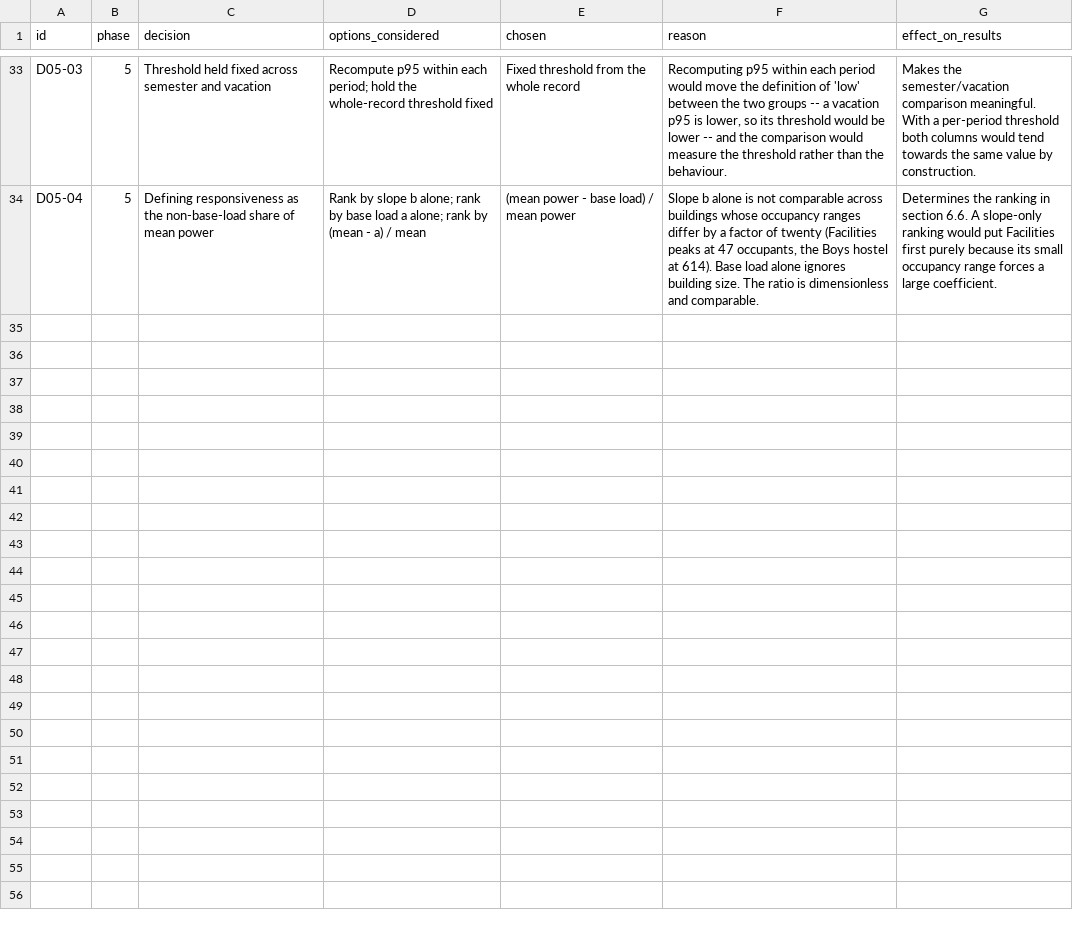
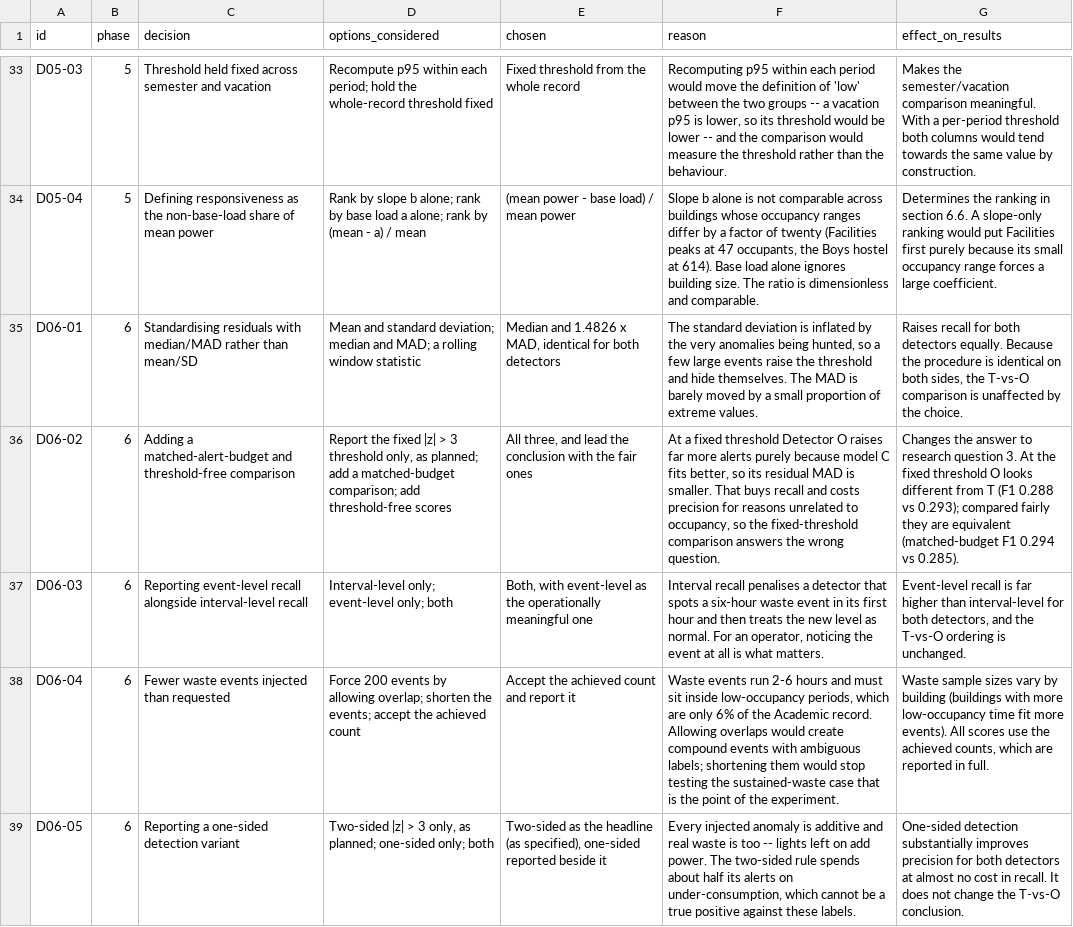
Before and after one commit to rajshinde0/Smartgrid, a CSV file: results/decision_log.csv, drawn as a sheet; only a part is shown, gaps mark what is left out; the diff names each change by its address in the sheet, - before the commit and + after, or states it on an @@ line.

```diff
--- a/results/decision_log.csv
+++ b/results/decision_log.csv
+row 35: D06-01 | 6 | Standardising residuals with median/MAD rather than mean/SD | Mean and standard deviation; median and MAD; a rolling window statistic | Median and 1.4826 x MAD, identical for both detectors | The standard deviation is inflated by the very anomalies being hunted, so a few large events raise the threshold and hide themselves. The MAD is barely moved by a small proportion of extreme values. | Raises recall for both detectors equally. Because the procedure is identical on both sides, the T-vs-O comparison is unaffected by the choice.
+row 36: D06-02 | 6 | Adding a matched-alert-budget and threshold-free comparison | Report the fixed |z| > 3 threshold only, as planned; add a matched-budget comparison; add threshold-free scores | All three, and lead the conclusion with the fair ones | At a fixed threshold Detector O raises far more alerts purely because model C fits better, so its residual MAD is smaller. That buys recall and costs precision for reasons unrelated to occupancy, so the fixed-threshold comparison answers the wrong question. | Changes the answer to research question 3. At the fixed threshold O looks different from T (F1 0.288 vs 0.293); compared fairly they are equivalent (matched-budget F1 0.294 vs 0.285).
+row 37: D06-03 | 6 | Reporting event-level recall alongside interval-level recall | Interval-level only; event-level only; both | Both, with event-level as the operationally meaningful one | Interval recall penalises a detector that spots a six-hour waste event in its first hour and then treats the new level as normal. For an operator, noticing the event at all is what matters. | Event-level recall is far higher than interval-level for both detectors, and the T-vs-O ordering is unchanged.
+row 38: D06-04 | 6 | Fewer waste events injected than requested | Force 200 events by allowing overlap; shorten the events; accept the achieved count | Accept the achieved count and report it | Waste events run 2-6 hours and must sit inside low-occupancy periods, which are only 6% of the Academic record. Allowing overlaps would create compound events with ambiguous labels; shortening them would stop testing the sustained-waste case that is the point of the experiment. | Waste sample sizes vary by building (buildings with more low-occupancy time fit more events). All scores use the achieved counts, which are reported in full.
+row 39: D06-05 | 6 | Reporting a one-sided detection variant | Two-sided |z| > 3 only, as planned; one-sided only; both | Two-sided as the headline (as specified), one-sided reported beside it | Every injected anomaly is additive and real waste is too -- lights left on add power. The two-sided rule spends about half its alerts on under-consumption, which cannot be a true positive against these labels. | One-sided detection substantially improves precision for both detectors at almost no cost in recall. It does not change the T-vs-O conclusion.
```
Also changed, not shown: 24 other files.
